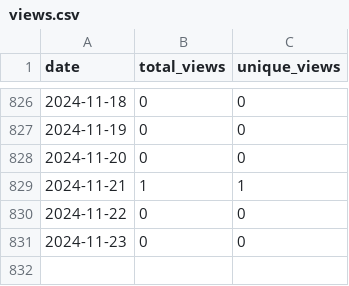
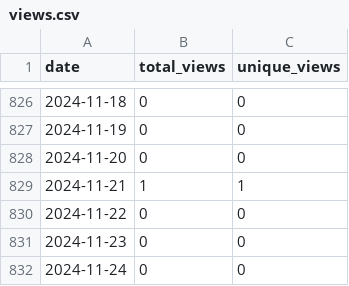
Before and after one commit to wumphlett/COMP-5630, a CSV file: .traffic/views.csv, drawn as a sheet; only a part is shown, gaps mark what is left out.

```diff
--- a/.traffic/views.csv
+++ b/.traffic/views.csv
@@ -831 +831,2 @@ date,total_views,unique_views
 2024-11-23,0,0
+2024-11-24,0,0
```
Also changed, not shown: .traffic/clones.csv, 3 other files.
